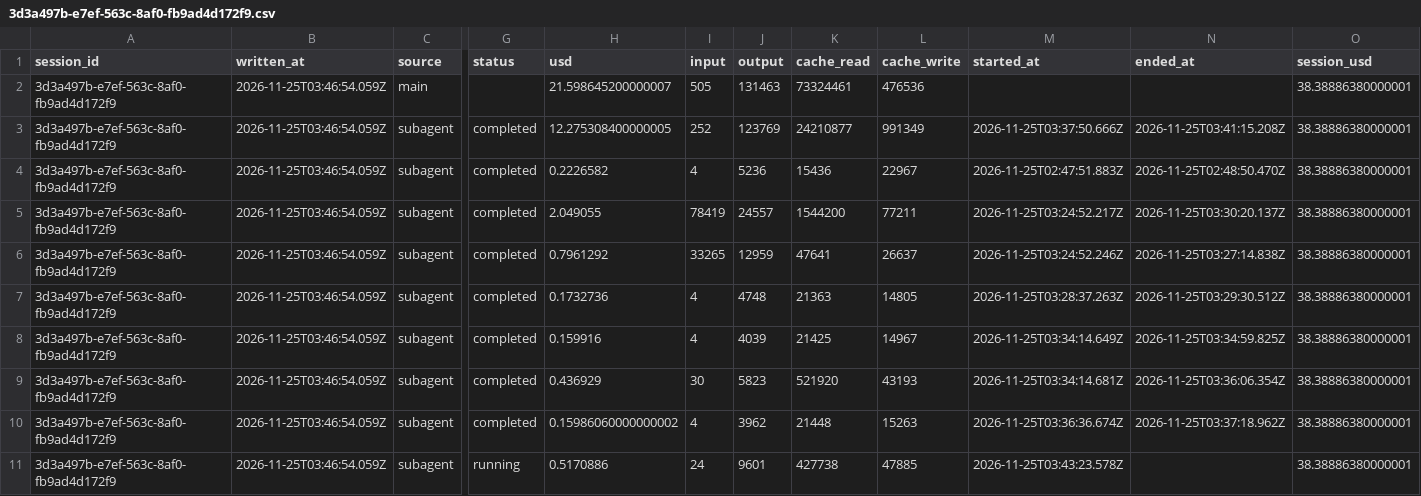
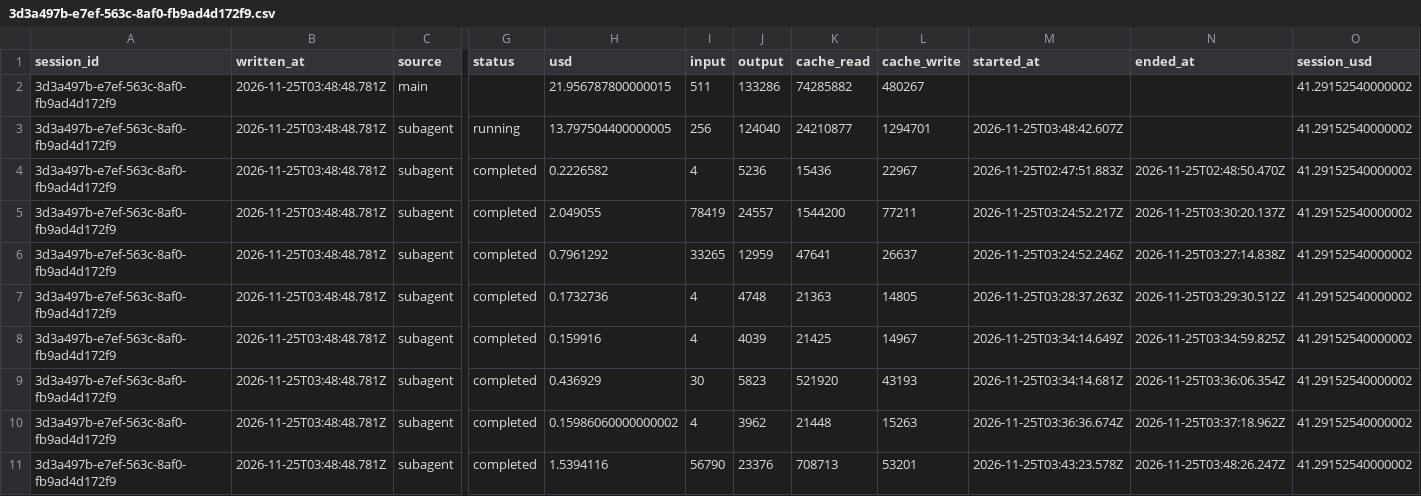
Before and after one commit to rhope-ops/90-161.Z, a CSV file: costs/3d3a497b-e7ef-563c-8af0-fb9ad4d172f9.csv, drawn as a sheet; only a part is shown, gaps mark what is left out; removed rows and columns are numbered as before the commit, all else as after; rows hold the shown columns only; the diff names each change by its address in the sheet, - before the commit and + after, or states it on an @@ line.

```diff
--- a/costs/3d3a497b-e7ef-563c-8af0-fb9ad4d172f9.csv
+++ b/costs/3d3a497b-e7ef-563c-8af0-fb9ad4d172f9.csv
-row 2: 3d3a497b-e7ef-563c-8af0-fb9ad4d172f9 | 2026-11-25T03:46:54.059Z | main |  | 21.598645200000007 | 505 | 131463 | 73324461 | 476536 |  |  | 38.38886380000001
+row 2: 3d3a497b-e7ef-563c-8af0-fb9ad4d172f9 | 2026-11-25T03:48:48.781Z | main |  | 21.956787800000015 | 511 | 133286 | 74285882 | 480267 |  |  | 41.29152540000002
-B3:B11 (written_at): 2026-11-25T03:46:54.059Z
+B3:B11 (written_at): 2026-11-25T03:48:48.781Z
-G3 (status): completed
+G3 (status): running
-H3 (usd): 12.275308400000005
+H3 (usd): 13.797504400000005
-I3 (input): 252
+I3 (input): 256
-J3 (output): 123769
+J3 (output): 124040
-L3 (cache_write): 991349
+L3 (cache_write): 1294701
-M3 (started_at): 2026-11-25T03:37:50.666Z
+M3 (started_at): 2026-11-25T03:48:42.607Z
-N3 (ended_at): 2026-11-25T03:41:15.208Z
+N3 (ended_at): (empty)
-O3:O11 (session_usd): 38.38886380000001
+O3:O11 (session_usd): 41.29152540000002
-G11 (status): running
+G11 (status): completed
-H11 (usd): 0.5170886
+H11 (usd): 1.5394116
-I11 (input): 24
+I11 (input): 56790
-J11 (output): 9601
+J11 (output): 23376
-K11 (cache_read): 427738
+K11 (cache_read): 708713
-L11 (cache_write): 47885
+L11 (cache_write): 53201
-N11 (ended_at): (empty)
+N11 (ended_at): 2026-11-25T03:48:26.247Z
```
Also changed, not shown: limits/3d3a497b-e7ef-563c-8af0-fb9ad4d172f9.csv, sessions/3d3a497b-e7ef-563c-8af0-fb9ad4d172f9.csv.
